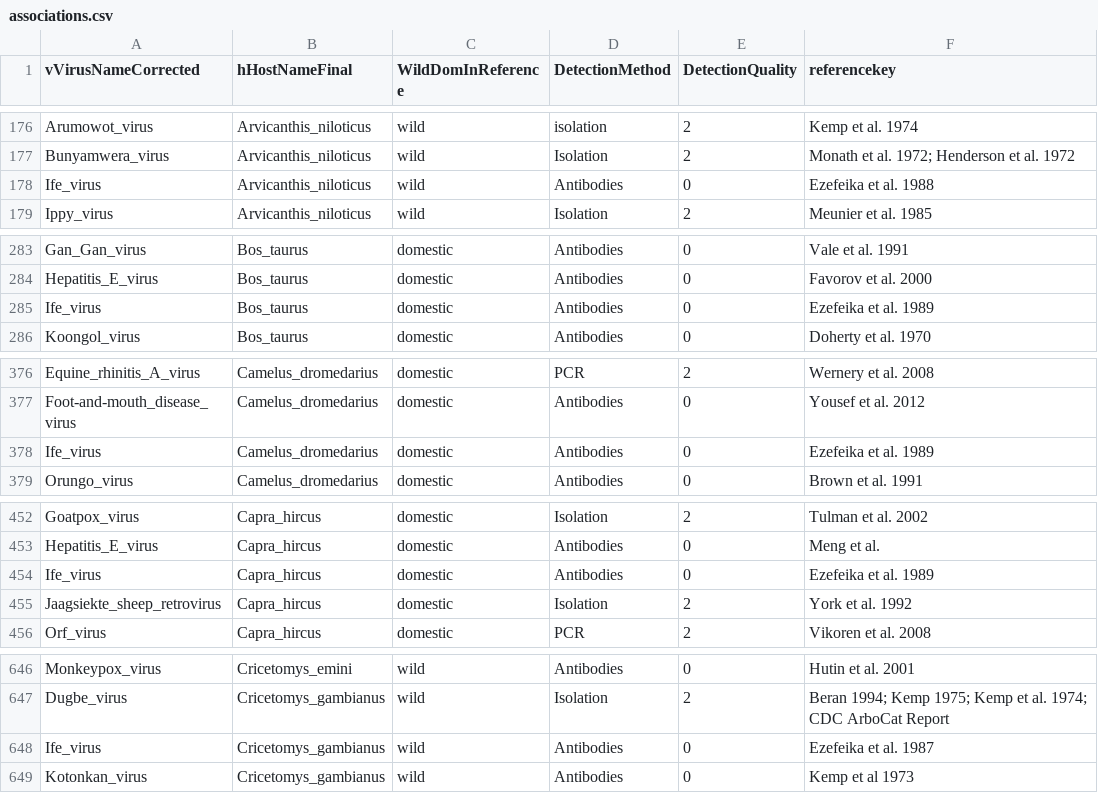
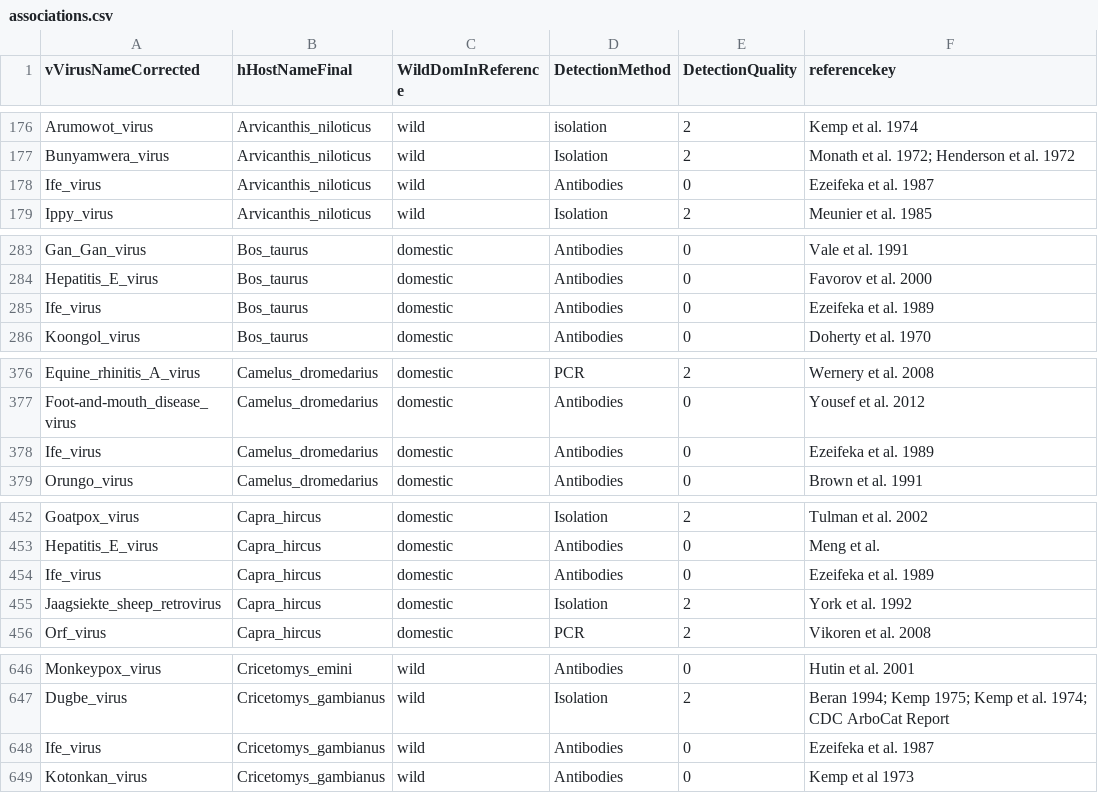
Before and after one commit to ecohealthalliance/HP3, a CSV file: data/associations.csv, drawn as a sheet; only a part is shown, gaps mark what is left out; the diff covers the shown part only.

Commit message:
Correct spelling and year Ezeifeka ref

```diff
--- a/data/associations.csv
+++ b/data/associations.csv
@@ -177,3 +177,3 @@ Arumowot_virus,Arvicanthis_niloticus,wild,isolation,2,Kemp et al. 1974
 Bunyamwera_virus,Arvicanthis_niloticus,wild,Isolation,2,Monath et al. 1972; Henderson et al. 1972
-Ife_virus,Arvicanthis_niloticus,wild,Antibodies,0,Ezefeika et al. 1988
+Ife_virus,Arvicanthis_niloticus,wild,Antibodies,0,Ezeifeka et al. 1987
 Ippy_virus,Arvicanthis_niloticus,wild,Isolation,2,Meunier et al. 1985
@@ -284,3 +284,3 @@ Gan_Gan_virus,Bos_taurus,domestic,Antibodies,0,Vale et al. 1991
 Hepatitis_E_virus,Bos_taurus,domestic,Antibodies,0,Favorov et al. 2000
-Ife_virus,Bos_taurus,domestic,Antibodies,0,Ezefeika et al. 1989
+Ife_virus,Bos_taurus,domestic,Antibodies,0,Ezeifeka et al. 1989
 Koongol_virus,Bos_taurus,domestic,Antibodies,0,Doherty et al. 1970
@@ -377,3 +377,3 @@ Equine_rhinitis_A_virus,Camelus_dromedarius,domestic,PCR,2,Wernery et al. 2008
 Foot-and-mouth_disease_virus,Camelus_dromedarius,domestic,Antibodies,0,Yousef et al. 2012
-Ife_virus,Camelus_dromedarius,domestic,Antibodies,0,Ezefeika et al. 1989
+Ife_virus,Camelus_dromedarius,domestic,Antibodies,0,Ezeifeka et al. 1989
 Orungo_virus,Camelus_dromedarius,domestic,Antibodies,0,Brown et al. 1991
@@ -453,3 +453,3 @@ Goatpox_virus,Capra_hircus,domestic,Isolation,2,Tulman et al. 2002
 Hepatitis_E_virus,Capra_hircus,domestic,Antibodies,0,Meng et al.
-Ife_virus,Capra_hircus,domestic,Antibodies,0,Ezefeika et al. 1989
+Ife_virus,Capra_hircus,domestic,Antibodies,0,Ezeifeka et al. 1989
 Jaagsiekte_sheep_retrovirus,Capra_hircus,domestic,Isolation,2,York et al. 1992
@@ -647,3 +647,3 @@ Monkeypox_virus,Cricetomys_emini,wild,Antibodies,0,Hutin et al. 2001
 Dugbe_virus,Cricetomys_gambianus,wild,Isolation,2,Beran 1994; Kemp 1975; Kemp et al. 1974; CDC ArboCat Report
-Ife_virus,Cricetomys_gambianus,wild,Antibodies,0,Ezefeika et al. 1987
+Ife_virus,Cricetomys_gambianus,wild,Antibodies,0,Ezeifeka et al. 1987
 Kotonkan_virus,Cricetomys_gambianus,wild,Antibodies,0,Kemp et al 1973
```
Also changed, not shown: 1 edited cell elsewhere in this file.
